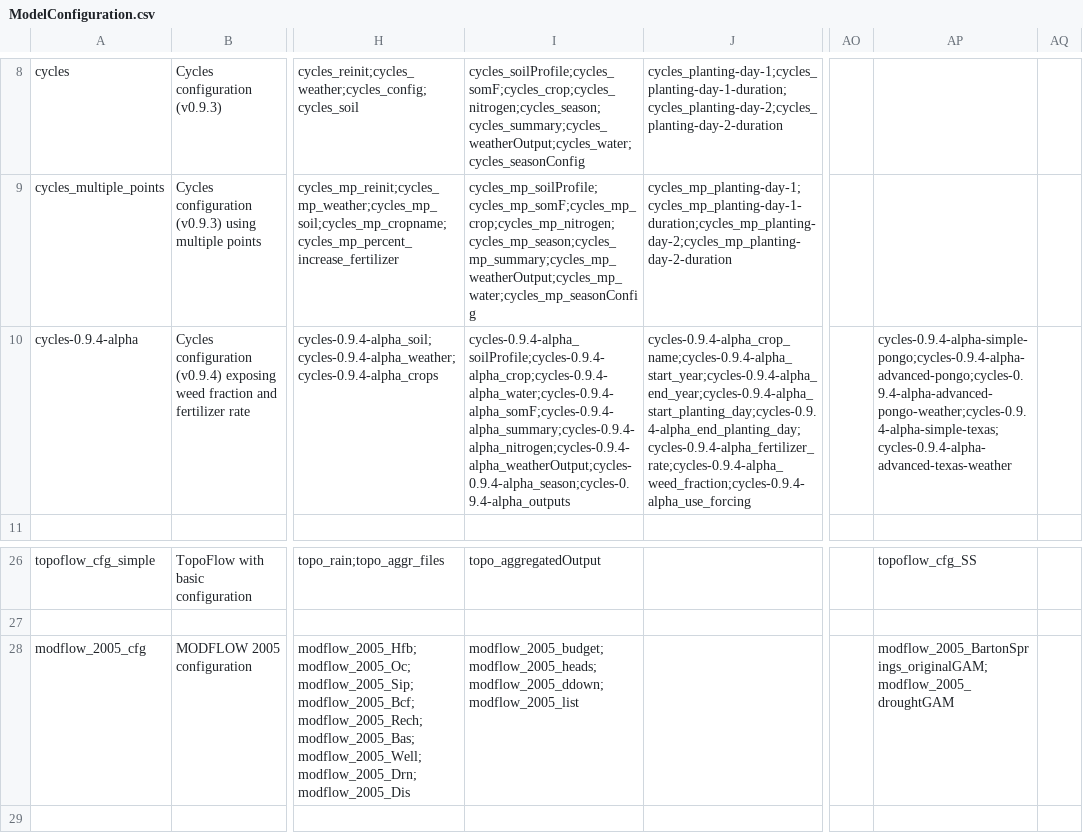
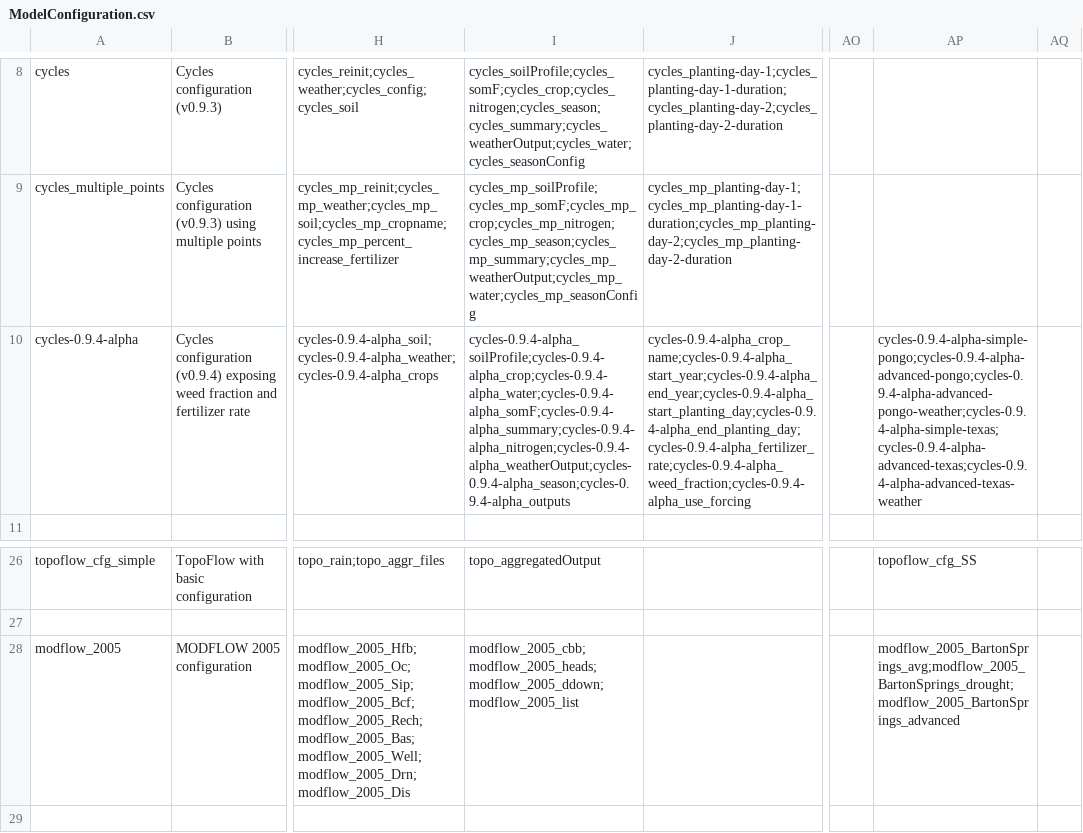
Before and after one commit to mintproject/ModelCatalog, a CSV file: Data/ModelConfiguration.csv, drawn as a sheet; only a part is shown, gaps mark what is left out; the diff names each change by its address in the sheet, - before the commit and + after, or states it on an @@ line.

```diff
--- a/Data/ModelConfiguration.csv
+++ b/Data/ModelConfiguration.csv
-AP10: cycles-0.9.4-alpha-simple-pongo;cycles-0.9.4-alpha-advanced-pongo;cycles-0.9.4-alpha-advanced-pongo-weather;cycles-0.9.4-alpha-simple-texas;cycles-0.9.4-alpha-advanced-texas-weather
+AP10: cycles-0.9.4-alpha-simple-pongo;cycles-0.9.4-alpha-advanced-pongo;cycles-0.9.4-alpha-advanced-pongo-weather;cycles-0.9.4-alpha-simple-texas;cycles-0.9.4-alpha-advanced-texas;cycles-0.9.4-alpha-advanced-texas-weather
-A28: modflow_2005_cfg
+A28: modflow_2005
-I28: modflow_2005_budget;modflow_2005_heads;modflow_2005_ddown;modflow_2005_list
+I28: modflow_2005_cbb;modflow_2005_heads;modflow_2005_ddown;modflow_2005_list
-AP28: modflow_2005_BartonSprings_originalGAM;modflow_2005_droughtGAM
+AP28: modflow_2005_BartonSprings_avg;modflow_2005_BartonSprings_drought;modflow_2005_BartonSprings_advanced
```
Also changed, not shown: Data/Model.csv, Data/ModelConfigurationSetup.csv, 4 other files.
